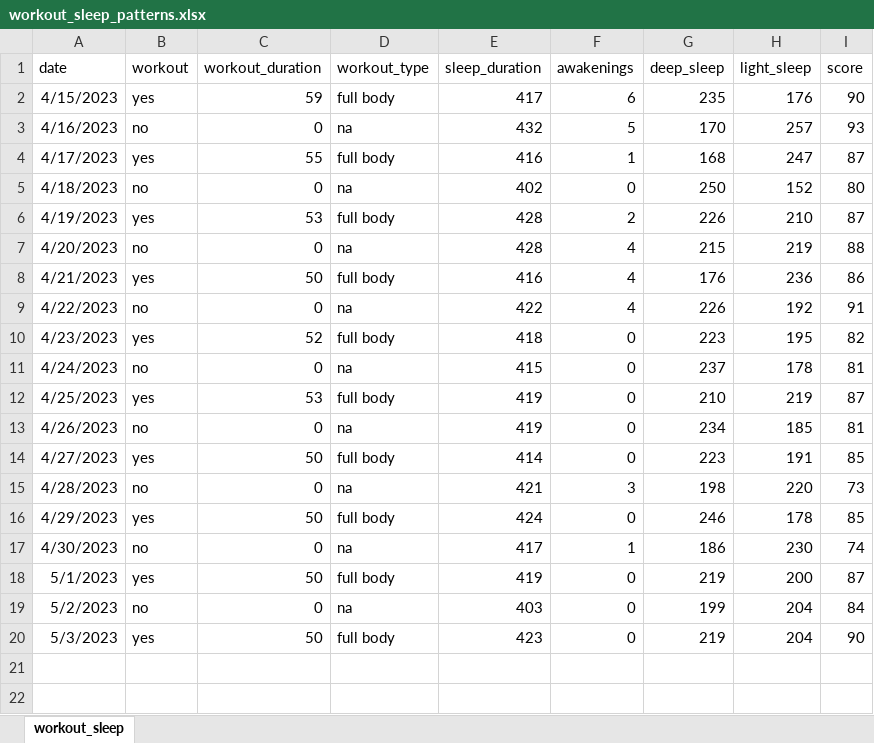
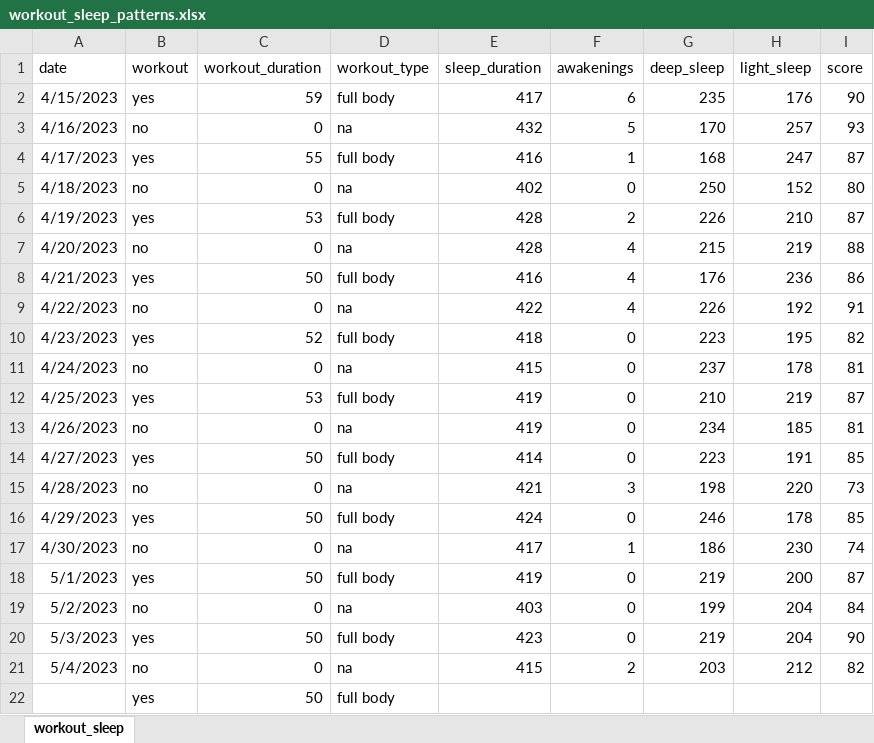
Before and after one commit to rkellazar/Sleep-and-Workout, an Excel workbook: data/workout_sleep_patterns.xlsx, sheet workout_sleep, drawn as a sheet; values as stored, in another font and other column widths than the file's, no borders; the diff names each change by its address in the sheet, - before the commit and + after, or states it on an @@ line.

Commit message:
adding data

```diff
--- a/data/workout_sleep_patterns.xlsx (sheet workout_sleep)
+++ b/data/workout_sleep_patterns.xlsx (sheet workout_sleep)
+row 21: 5/4/2023 | no | 0 | na | 415 | 2 | 203 | 212 | 82
+row 22:  | yes | 50 | full body
```
